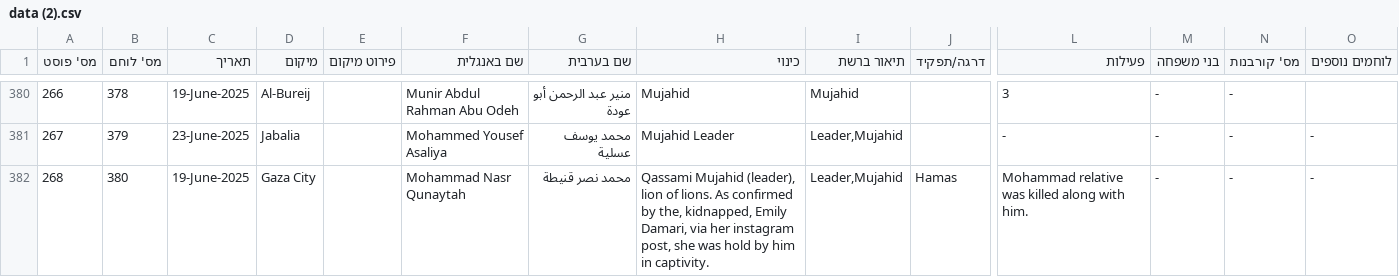
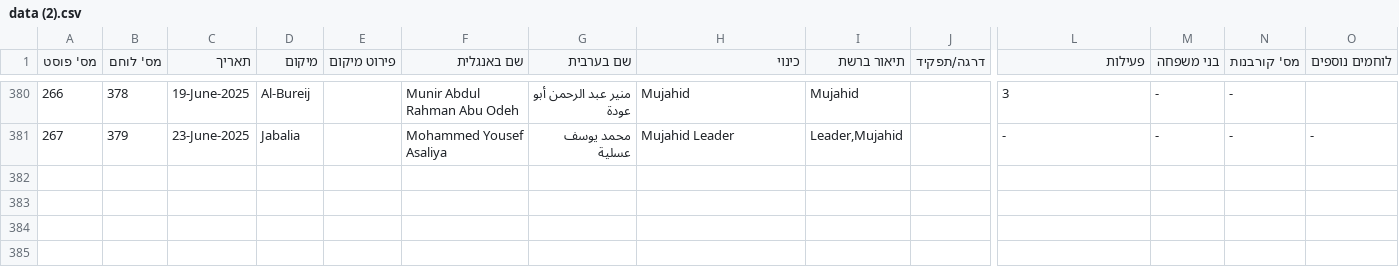
Before and after one commit to zviadler/Iron-Swords-War-Data, a CSV file: data (2).csv, drawn as a sheet; only a part is shown, gaps mark what is left out; rows hold the shown columns only; the diff names each change by its address in the sheet, - before the commit and + after, or states it on an @@ line.

Commit message:
Update data (2).csv הסרת שורה מיותרת

```diff
--- a/data (2).csv
+++ b/data (2).csv
-row 382: 268 | 380 | 19-June-2025 | Gaza City |  | Mohammad Nasr Qunaytah | محمد نصر قنيطة | Qassami Mujahid (leader), lion of lions. As confirmed by the, kidnapped, Emily Damari, via her instagram post, she was hold by him in captivity. | Leader,Mujahid | Hamas | Mohammad relative was killed along with him. | - | - | -
```
